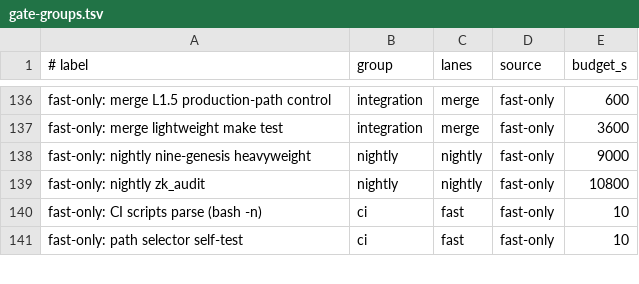
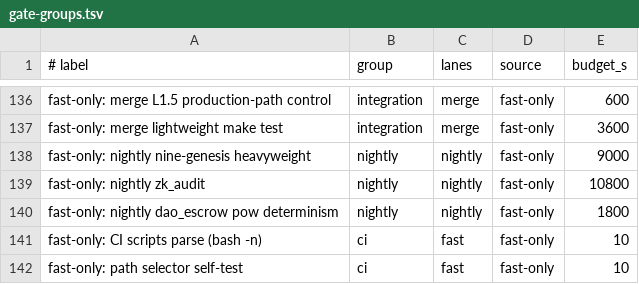
Before and after one commit to PatrickMockridge/DarkWow, a TSV file: contrib/ci/gate-groups.tsv, drawn as a sheet; only a part is shown, gaps mark what is left out.

```diff
--- a/contrib/ci/gate-groups.tsv
+++ b/contrib/ci/gate-groups.tsv
@@ -139,2 +139,3 @@ fast-only: nightly nine-genesis heavyweight	nightly	nightly	fast-only	9000
 fast-only: nightly zk_audit	nightly	nightly	fast-only	10800
+fast-only: nightly dao_escrow pow determinism	nightly	nightly	fast-only	1800
 fast-only: CI scripts parse (bash -n)	ci	fast	fast-only	10
```
Also changed, not shown: 5 other files.
